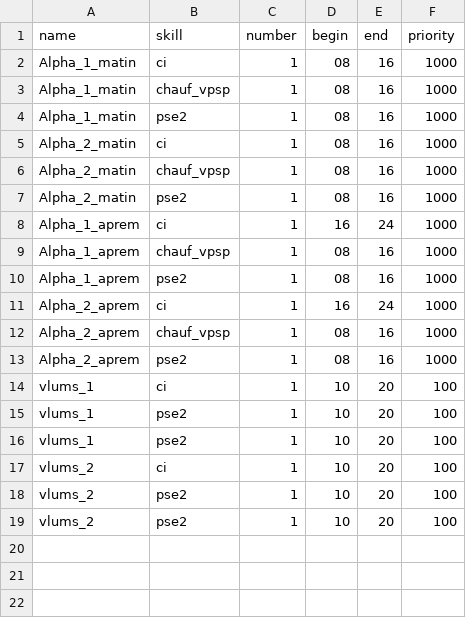
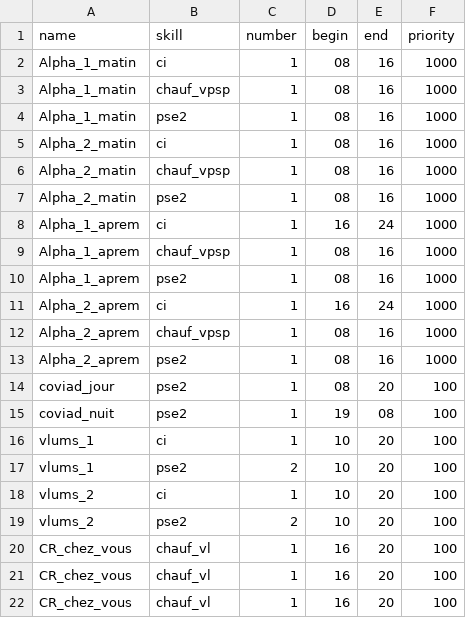
Before and after one commit to Melgeorges/CAD_effectifs, a CSV file: equipages_formatted.csv, drawn as a sheet.

Commit message:
add shifts

```diff
--- a/equipages_formatted.csv
+++ b/equipages_formatted.csv
@@ -13,7 +13,10 @@ Alpha_2_aprem,chauf_vpsp,1,08,16,1000
 Alpha_2_aprem,pse2,1,08,16,1000
+coviad_jour,pse2,1,08,20,100
+coviad_nuit,pse2,1,19,08,100
 vlums_1,ci,1, 10, 20, 100
-vlums_1,pse2,1, 10, 20, 100
-vlums_1,pse2,1, 10, 20, 100
+vlums_1,pse2,2, 10, 20, 100
 vlums_2,ci,1, 10, 20, 100
-vlums_2,pse2,1, 10, 20, 100
-vlums_2,pse2,1, 10, 20, 100
+vlums_2,pse2,2, 10, 20, 100
+CR_chez_vous, chauf_vl, 1, 16, 20, 100
+CR_chez_vous, chauf_vl, 1, 16, 20, 100
+CR_chez_vous, chauf_vl, 1, 16, 20, 100
```
